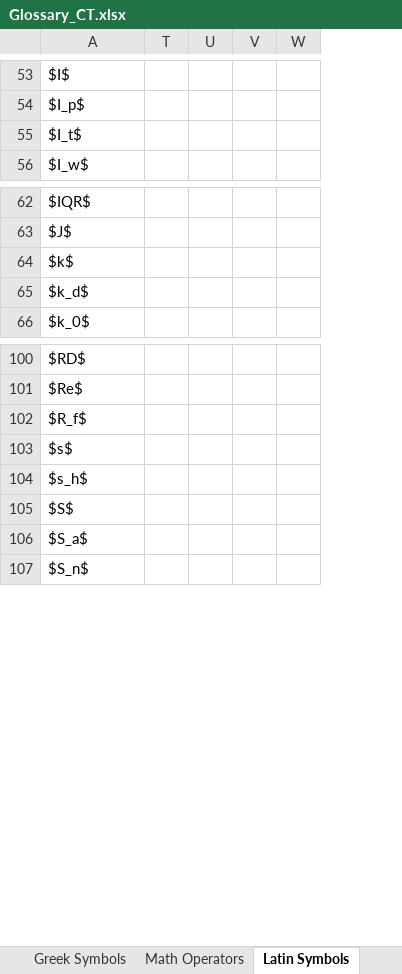
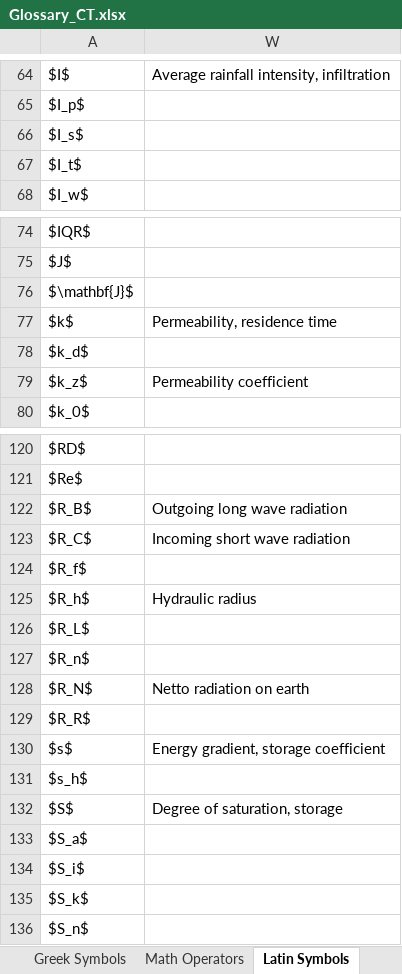
Before and after one commit to P-RE-CONNECT/ECT_Book, an Excel workbook: book/glossary/Glossary_CT.xlsx, sheet Latin Symbols, drawn as a sheet; only a part is shown, gaps mark what is left out; values as stored, in another font and other column widths than the file's, no borders; removed rows and columns are numbered as before the commit, all else as after; the diff covers the shown part only; the diff names each change by its address in the sheet, - before the commit and + after, or states it on an @@ line.

```diff
--- a/book/glossary/Glossary_CT.xlsx (sheet Latin Symbols)
+++ b/book/glossary/Glossary_CT.xlsx (sheet Latin Symbols)
@@ column T hidden, empty @@
@@ column U hidden, empty @@
@@ column V hidden, empty @@
-column W, empty
+column W, row 64: Average rainfall intensity, infiltration; row 77: Permeability, residence time; rows 130-132: Energy gradient, storage coefficient |  | Degree of saturation, storage
+row 66: $I_s$
+row 76: $\mathbf{J}$
+row 79: $k_z$ | Permeability coefficient
+row 122: $R_B$ | Outgoing long wave radiation
+row 123: $R_C$ | Incoming short wave radiation
+row 125: $R_h$ | Hydraulic radius
+row 126: $R_L$
+row 127: $R_n$
+row 128: $R_N$ | Netto radiation on earth
+row 129: $R_R$
+row 134: $S_i$
+row 135: $S_k$
```
Also changed, not shown: 20 added rows elsewhere in this sheet, sheet Greek Symbols, hidden cells, 1 other file.
